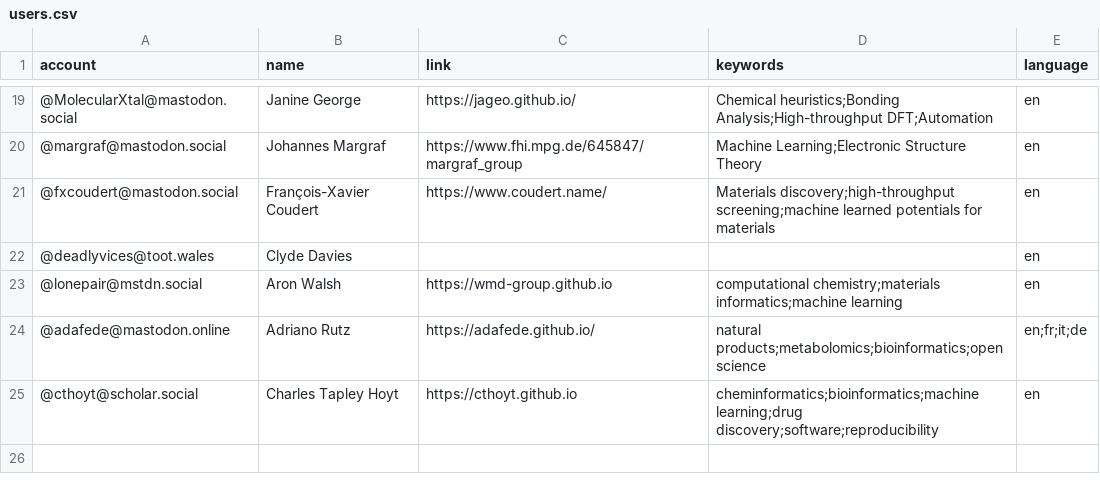
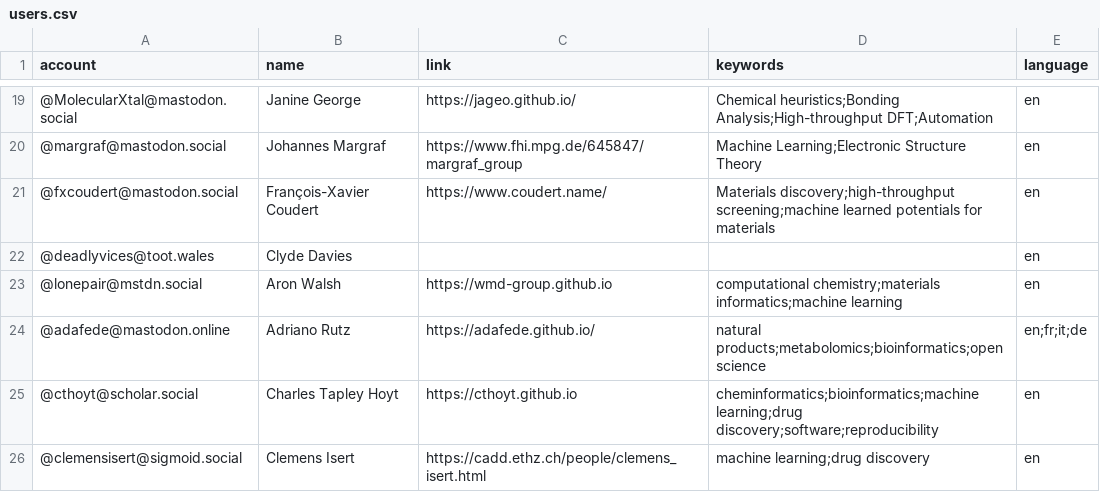
Before and after one commit to daenuprobst/Mastodon-Cheminformaticians, a CSV file: resources/users.csv, drawn as a sheet; only a part is shown, gaps mark what is left out.

Commit message:
Update users.csv

```diff
--- a/resources/users.csv
+++ b/resources/users.csv
@@ -25 +25,2 @@ account,name,link,keywords,language
 @cthoyt@scholar.social,Charles Tapley Hoyt,https://cthoyt.github.io,cheminformatics;bioinformatics;machine learning;drug discovery;software;reproducibility,en
+@clemensisert@sigmoid.social,Clemens Isert,https://cadd.ethz.ch/people/clemens_isert.html,machine learning;drug discovery,en
```
